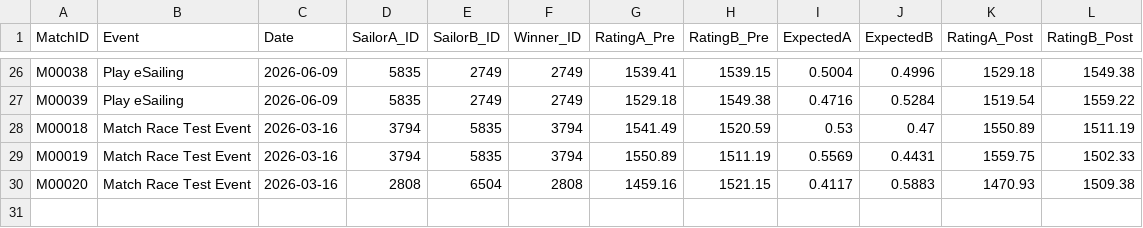
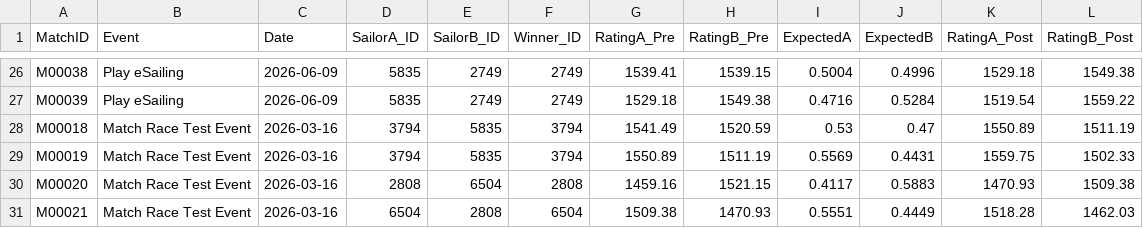
Before and after one commit to ToddWatkinsDev/Play-eSailing-Match-Racing-ELO, a CSV file: Match_History.csv, drawn as a sheet; only a part is shown, gaps mark what is left out.

```diff
--- a/Match_History.csv
+++ b/Match_History.csv
@@ -30 +30,2 @@ M00019,Match Race Test Event,2026-03-16,3794,5835,3794,1550.89,1511.19,0.5569,0.
 M00020,Match Race Test Event,2026-03-16,2808,6504,2808,1459.16,1521.15,0.4117,0.5883,1470.93,1509.38
+M00021,Match Race Test Event,2026-03-16,6504,2808,6504,1509.38,1470.93,0.5551,0.4449,1518.28,1462.03
```
Also changed, not shown: ELO_Database.csv, 1 other file.
